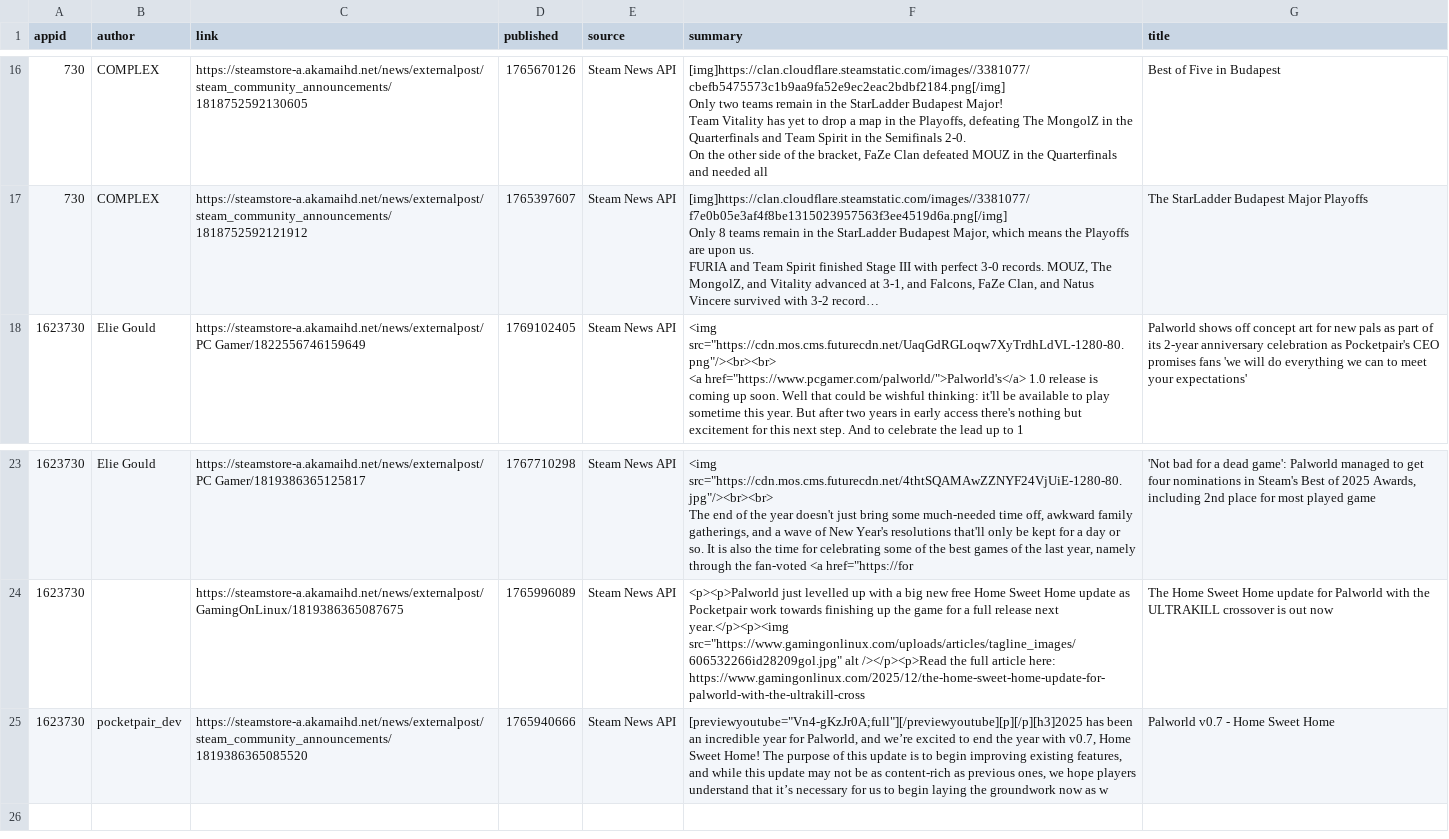
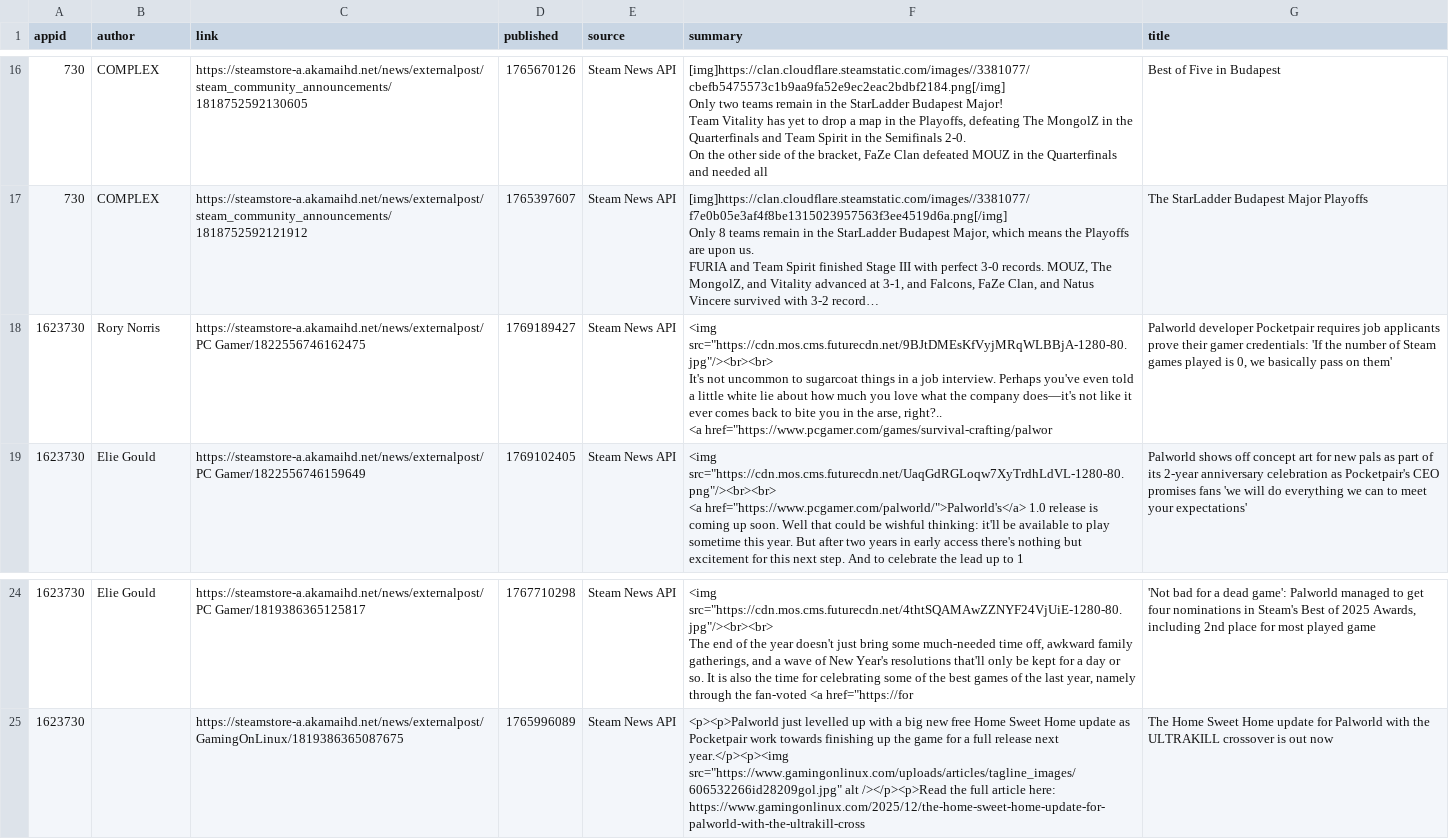
Before and after one commit to BennetttChen/Python-crawl, a CSV file: output/steam_news.csv, drawn as a sheet; only a part is shown, gaps mark what is left out; long unchanged cells end in …; removed rows and columns are numbered as before the commit, all else as after; ↵ is a line break in a cell; the diff names each change by its address in the sheet, - before the commit and + after, or states it on an @@ line.

```diff
--- a/output/steam_news.csv
+++ b/output/steam_news.csv
+row 18: 1623730 | Rory Norris | https://steamstore-a.akamaihd.net/news/externalpost/PC Gamer/1822556746162475 | 1769189427 | Steam News API | <img src="https://cdn.mos.cms.futurecdn.net/9BJtDMEsKfVyjMRqWLBBjA-1280-80.jpg"/><br><br> ↵ It's not uncommon to sugarcoat things in a job interview. Perhaps you've even told a little white lie about how much you love what the company does—it's not like it ever comes back to bite you in the arse, right?.. ↵ <a href="https://www.pcgamer.com/games/survival-crafting/palwor | Palworld developer Pocketpair requires job applicants prove their gamer credentials: 'If the number of Steam games played is 0, we basically pass on them'
-row 25: 1623730 | pocketpair_dev | https://steamstore-a.akamaihd.net/news/externalpost/steam_community_announcements/1819386365085520 | 1765940666 | Steam News API | [previewyoutube="Vn4-gKzJr0A;full"][/previewyoutube][p][/p][h3]2025 has been an incredible year for Palworld, and we’re excited to end the year with v0.7, Home Sweet Home! The purpose of this update is to begin improving existing features, and while this update may not be as content-rich as previous ones, we hope players understand that it’s necessary for us to begin laying the groundwork now as w | Palworld v0.7 - Home Sweet Home
```
Also changed, not shown: output/bili_timeline.csv, 4 other files.
